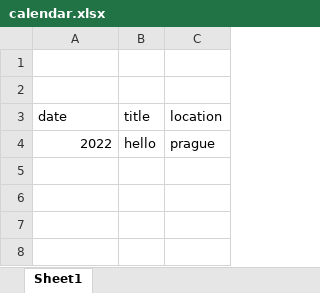
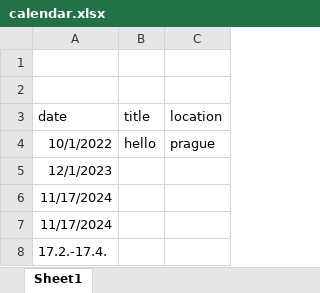
Before and after one commit to FilipKochan/file-utilities, an Excel workbook: data/calendar.xlsx, sheet Sheet1, drawn as a sheet; values as stored, in another font and other column widths than the file's, no borders; the diff names each change by its address in the sheet, - before the commit and + after, or states it on an @@ line.

```diff
--- a/data/calendar.xlsx (sheet Sheet1)
+++ b/data/calendar.xlsx (sheet Sheet1)
-A4 (date): 2022
+A4 (date): 10/1/2022
+row 5: 12/1/2023
+row 6: 11/17/2024
+row 7: 11/17/2024
+row 8: 17.2.-17.4.
```
Also changed, not shown: 8 other files.
